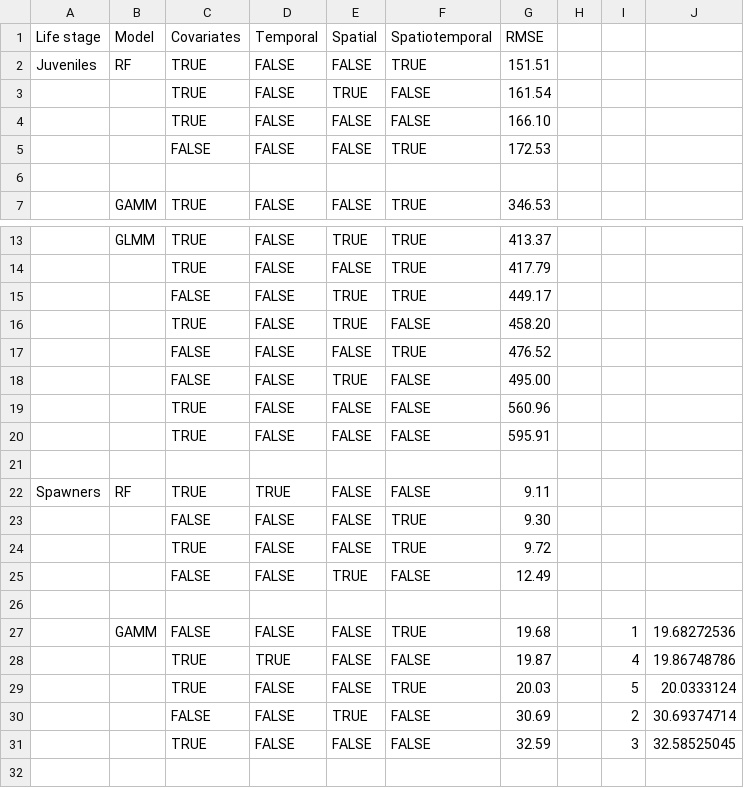
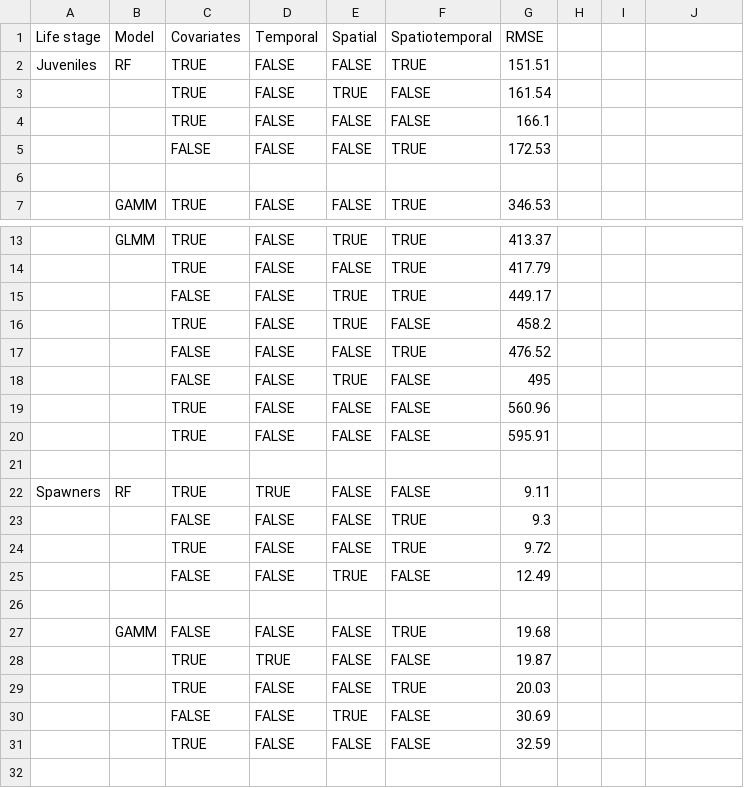
Before and after one commit to firmanich/ODFW-Coho, a CSV file: output/Model_selection.csv, drawn as a sheet; only a part is shown, gaps mark what is left out; the diff names each change by its address in the sheet, - before the commit and + after, or states it on an @@ line.

```diff
--- a/output/Model_selection.csv
+++ b/output/Model_selection.csv
-G4 (RMSE): 166.10
+G4 (RMSE): 166.1
-G16 (RMSE): 458.20
+G16 (RMSE): 458.2
-G18 (RMSE): 495.00
+G18 (RMSE): 495
-G23 (RMSE): 9.30
+G23 (RMSE): 9.3
-I27: 1
+I27: (empty)
-J27: 19.68272536
+J27: (empty)
-I28: 4
+I28: (empty)
-J28: 19.86748786
+J28: (empty)
-I29: 5
+I29: (empty)
-J29: 20.0333124
+J29: (empty)
-I30: 2
+I30: (empty)
-J30: 30.69374714
+J30: (empty)
-I31: 3
+I31: (empty)
-J31: 32.58525045
+J31: (empty)
```
Also changed, not shown: 39 other files.
